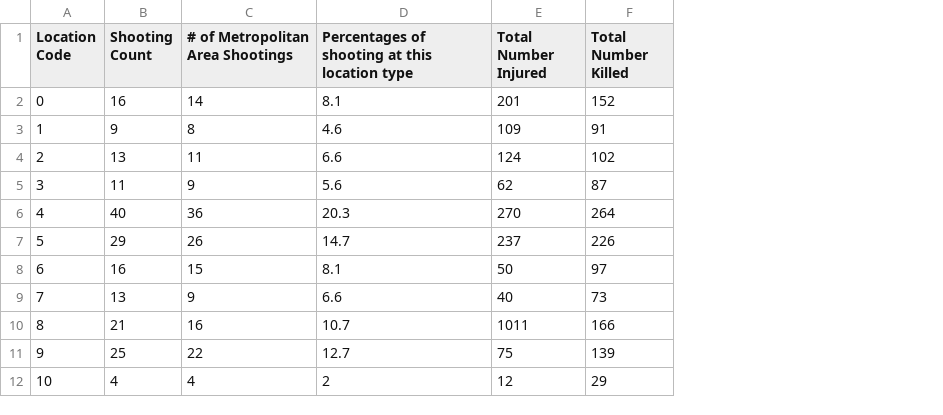
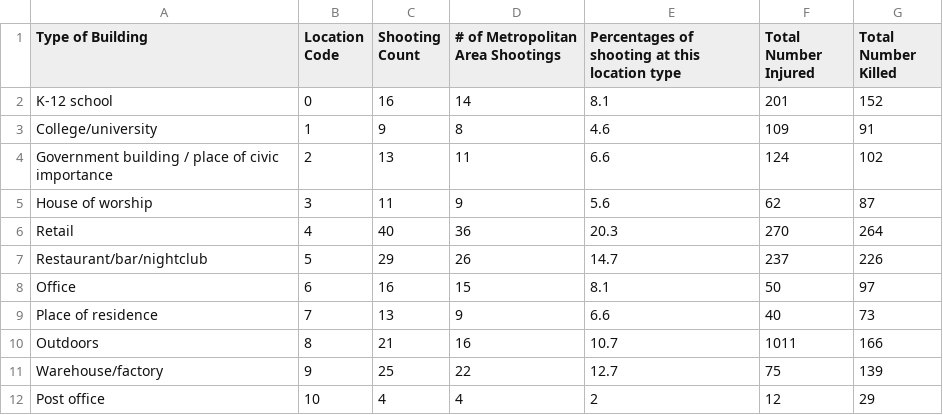
Before and after one commit to hinalp02/Uniquely-American, a CSV file: src/data/skyline.csv, drawn as a sheet; the diff names each change by its address in the sheet, - before the commit and + after, or states it on an @@ line.

Commit message:
debugging skyline.js

```diff
--- a/src/data/skyline.csv
+++ b/src/data/skyline.csv
+column A (Type of Building), rows 2-12: K-12 school | College/university | Government building / place of civic importance | House of worship | Retail | Restaurant/bar/nightclub | Office | Place of residence | Outdoors | Warehouse/factory | Post office
```
Also changed, not shown: 11 other files.
